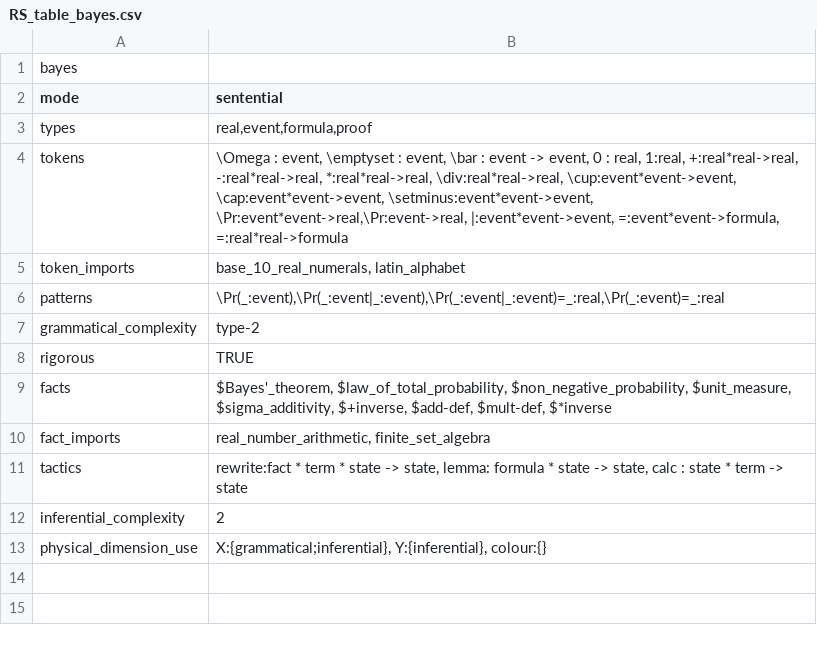
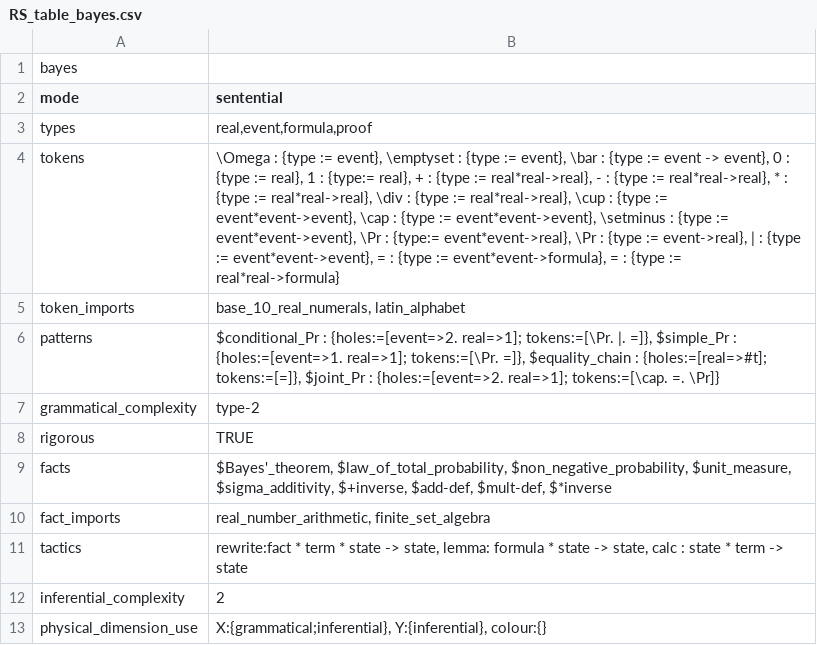
Before and after one commit to rep2rep/robin, a CSV file: tables/RS_table_bayes.csv, drawn as a sheet.

Commit message:
updating tables to new pattern and attribute standards

```diff
--- a/tables/RS_table_bayes.csv
+++ b/tables/RS_table_bayes.csv
@@ -3,5 +3,5 @@ mode,"sentential"
 types,"real,event,formula,proof"
-tokens,"\Omega : event, \emptyset : event, \bar : event -> event, 0 : real, 1:real, +:real*real->real, -:real*real->real, *:real*real->real, \div:real*real->real, \cup:event*event->event, \cap:event*event->event, \setminus:event*event->event, \Pr:event*event->real,\Pr:event->real, |:event*event->event, =:event*event->formula, =:real*real->formula"
+tokens,"\Omega : {type := event}, \emptyset : {type := event}, \bar : {type := event -> event}, 0 : {type := real}, 1 : {type:= real}, + : {type := real*real->real}, - : {type := real*real->real}, * : {type := real*real->real}, \div : {type := real*real->real}, \cup : {type := event*event->event}, \cap : {type := event*event->event}, \setminus : {type := event*event->event}, \Pr : {type:= event*event->real}, \Pr : {type := event->real}, | : {type := event*event->event}, = : {type := event*event->formula}, = : {type := real*real->formula}"
 token_imports,"base_10_real_numerals, latin_alphabet"
-patterns,"\Pr(_:event),\Pr(_:event|_:event),\Pr(_:event|_:event)=_:real,\Pr(_:event)=_:real"
+patterns,"$conditional_Pr : {holes:=[event=>2. real=>1]; tokens:=[\Pr. |. =]}, $simple_Pr : {holes:=[event=>1. real=>1]; tokens:=[\Pr. =]}, $equality_chain : {holes:=[real=>#t]; tokens:=[=]}, $joint_Pr : {holes:=[event=>2. real=>1]; tokens:=[\cap. =. \Pr]}"
 grammatical_complexity,type-2
```
Also changed, not shown: tables/Q_table_birds_natlang.csv, tables/RS_table_algebra.csv, 10 other files.
